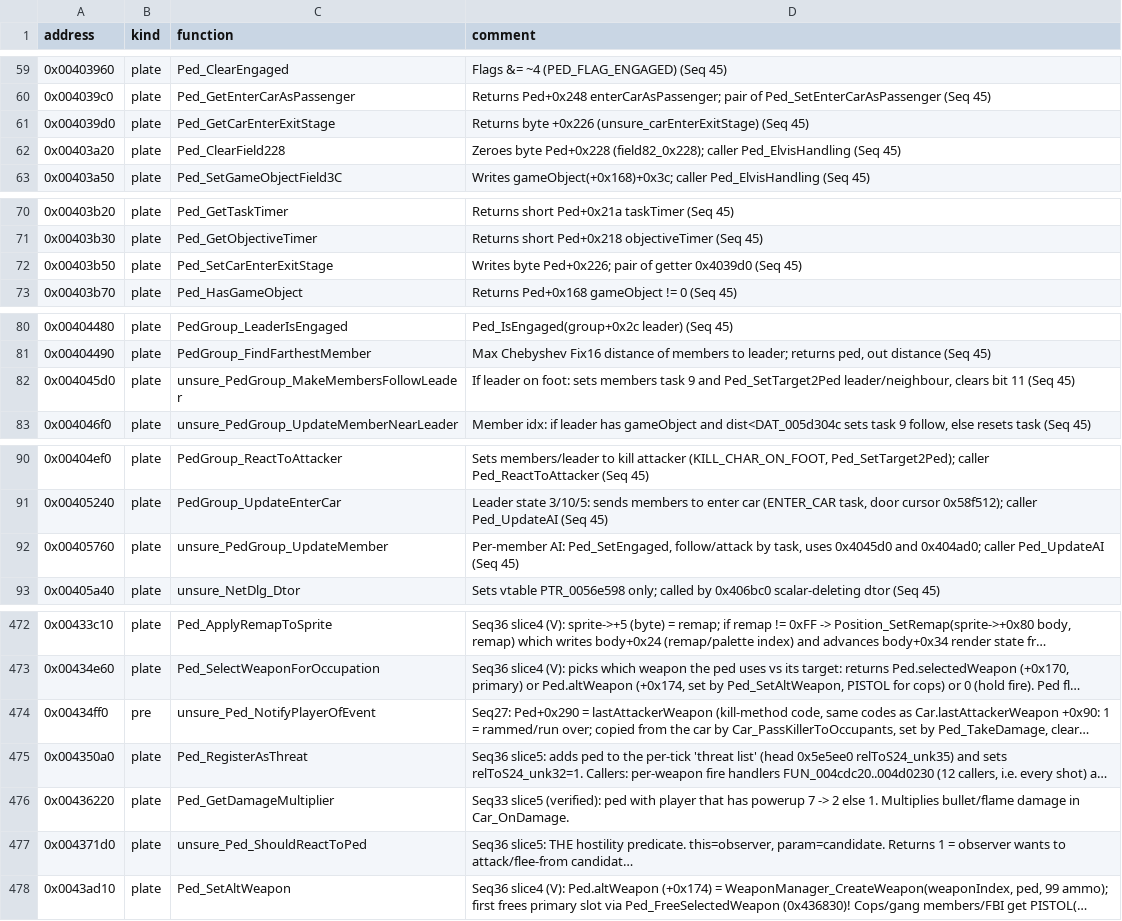
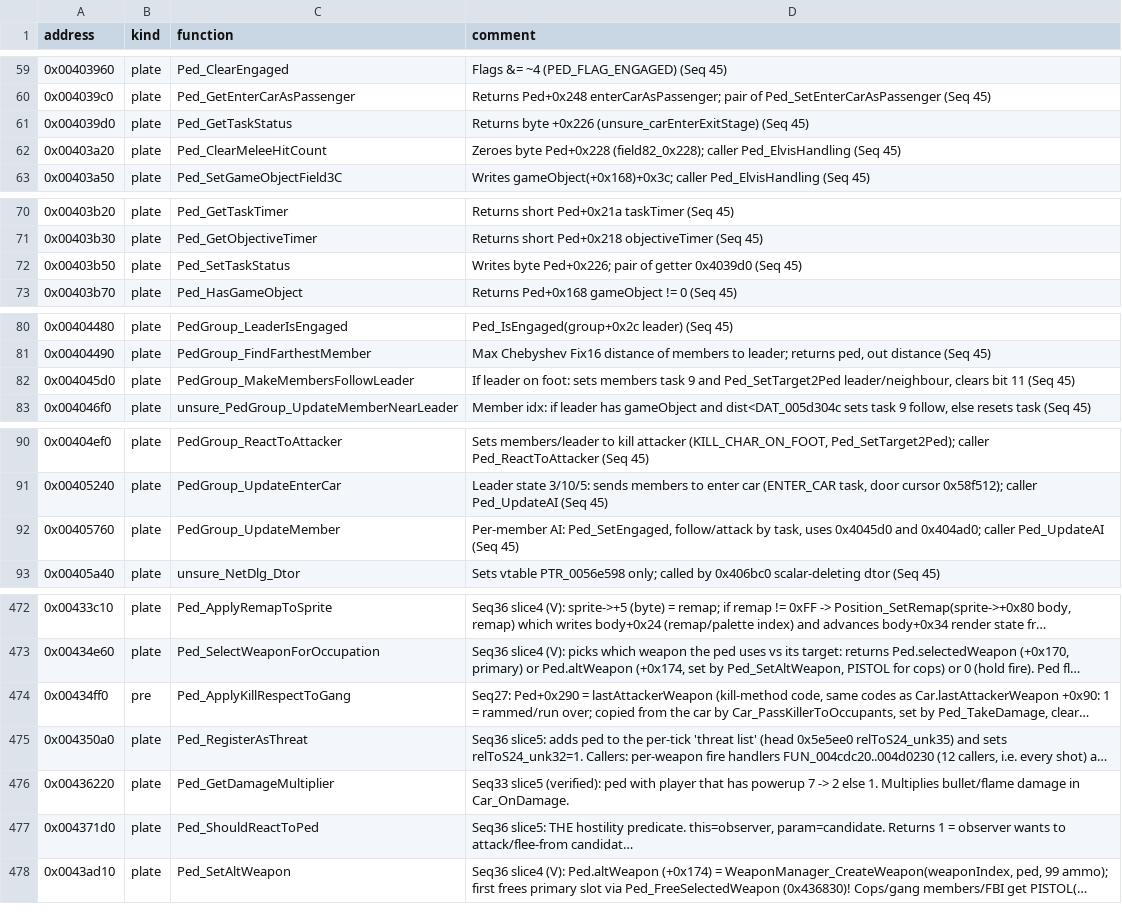
Before and after one commit to h0x91b/gta2-asm, a CSV file: re/comments.csv, drawn as a sheet; only a part is shown, gaps mark what is left out; long unchanged cells end in …; the diff covers the shown part only; the diff names each change by its address in the sheet, - before the commit and + after, or states it on an @@ line.

```diff
--- a/re/comments.csv
+++ b/re/comments.csv
-C61 (function): Ped_GetCarEnterExitStage
+C61 (function): Ped_GetTaskStatus
-C62 (function): Ped_ClearField228
+C62 (function): Ped_ClearMeleeHitCount
-C72 (function): Ped_SetCarEnterExitStage
+C72 (function): Ped_SetTaskStatus
-C82 (function): unsure_PedGroup_MakeMembersFollowLeader
+C82 (function): PedGroup_MakeMembersFollowLeader
-C92 (function): unsure_PedGroup_UpdateMember
+C92 (function): PedGroup_UpdateMember
-C474 (function): unsure_Ped_NotifyPlayerOfEvent
+C474 (function): Ped_ApplyKillRespectToGang
-C477 (function): unsure_Ped_ShouldReactToPed
+C477 (function): Ped_ShouldReactToPed
```
Also changed, not shown: 3 edited cells elsewhere in this file, re/functions_typed_unnamed.csv, 6 other files.
